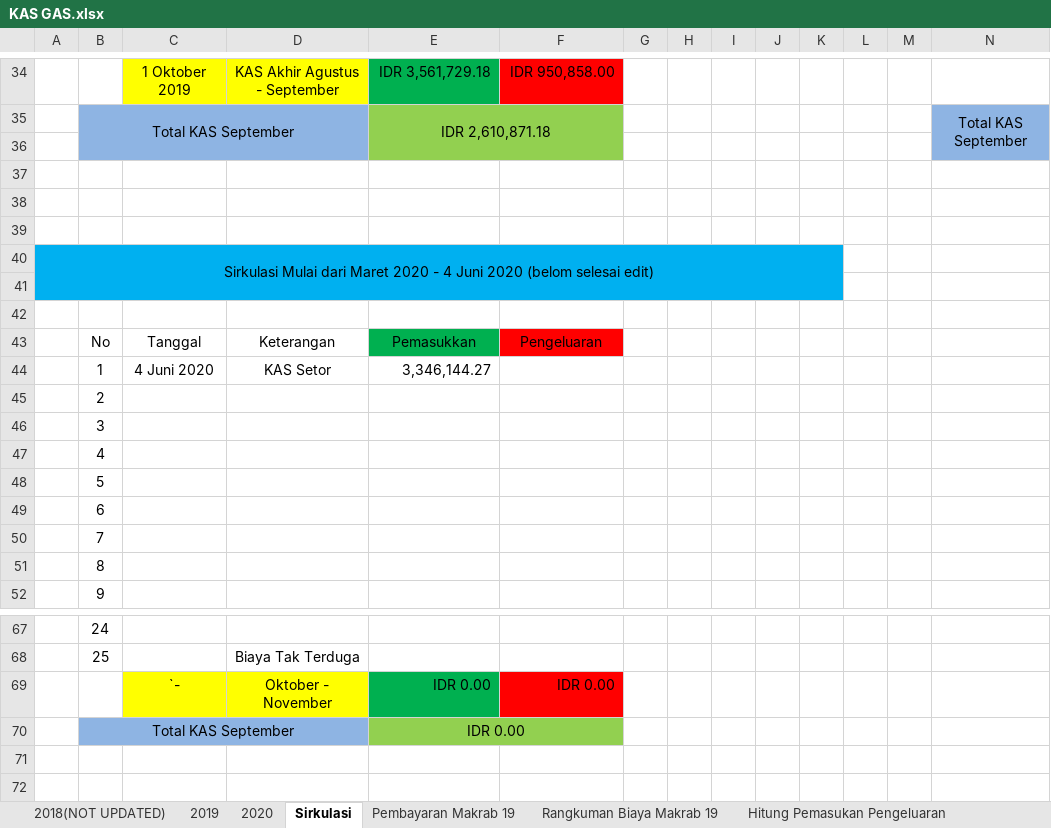
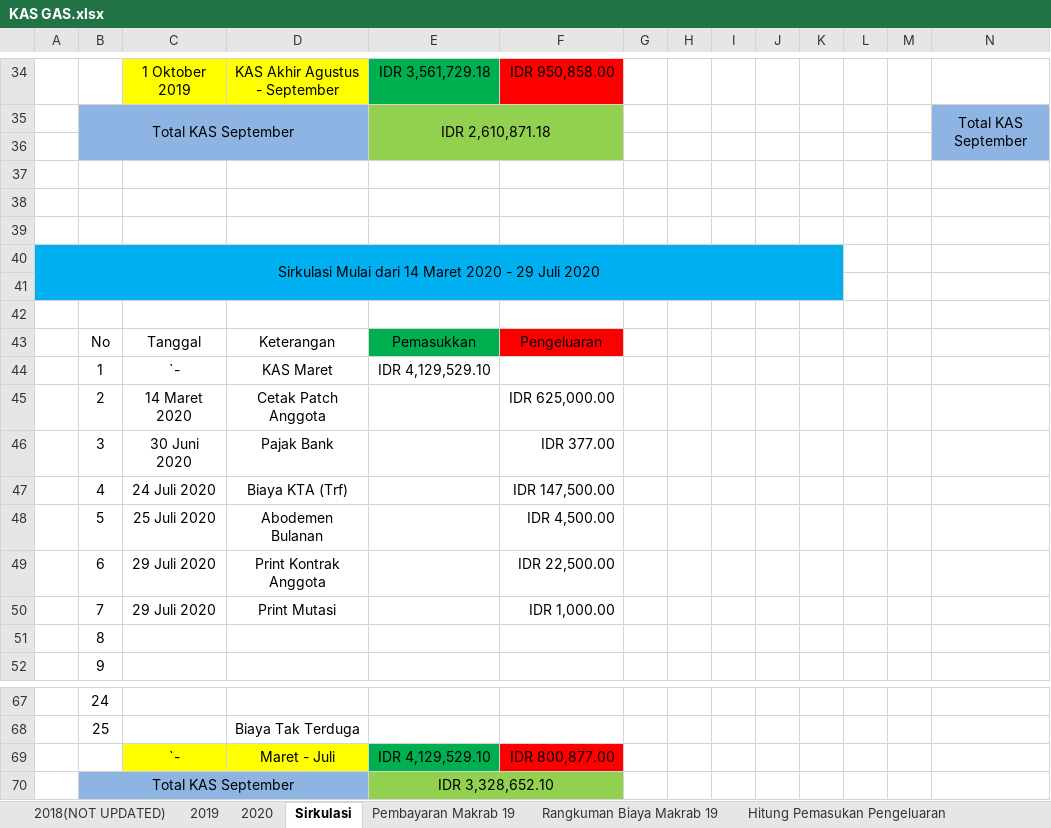
Before and after one commit to GAS08/Arsip-Keuangan-GAS, an Excel workbook: GAS/KAS GAS.xlsx, sheet Sirkulasi, drawn as a sheet; only a part is shown, gaps mark what is left out; values as stored, in another font and other column widths than the file's, no borders; removed rows and columns are numbered as before the commit, all else as after; rows hold the shown columns only; the diff names each change by its address in the sheet, - before the commit and + after, or states it on an @@ line.

Commit message:
Update Sirkulasi bulan Maret - Juli 2020
Sirkulasi Patch, KTA, Biaya Print Kontrak dll

```diff
--- a/GAS/KAS GAS.xlsx (sheet Sirkulasi)
+++ b/GAS/KAS GAS.xlsx (sheet Sirkulasi)
-A40: …Mulai dari Maret 2020 - 4 Juni 2020 (belom selesai edit)
+A40: …Mulai dari 14 Maret 2020 - 29 Juli 2020
-row 44:  | 1 | 4 Juni 2020 | KAS Setor | 3,346,144.27
-row 45:  | 2
-row 46:  | 3
-row 47:  | 4
-row 48:  | 5
-row 49:  | 6
-row 50:  | 7
+row 44:  | 1 | `- | KAS Maret | IDR 4,129,529.10
+row 45:  | 2 | 14 Maret 2020 | Cetak Patch Anggota |  | IDR 625,000.00
+row 46:  | 3 | 30 Juni 2020 | Pajak Bank |  | IDR 377.00
+row 47:  | 4 | 24 Juli 2020 | Biaya KTA (Trf) |  | IDR 147,500.00
+row 48:  | 5 | 25 Juli 2020 | Abodemen Bulanan |  | IDR 4,500.00
+row 49:  | 6 | 29 Juli 2020 | Print Kontrak Anggota |  | IDR 22,500.00
+row 50:  | 7 | 29 Juli 2020 | Print Mutasi |  | IDR 1,000.00
-row 69:  |  | `- | Oktober - November | IDR 0.00 | IDR 0.00
+row 69:  |  | `- | Maret - Juli | IDR 4,129,529.10 | IDR 800,877.00
-E70: IDR 0.00
+E70: IDR 3,328,652.10
```
